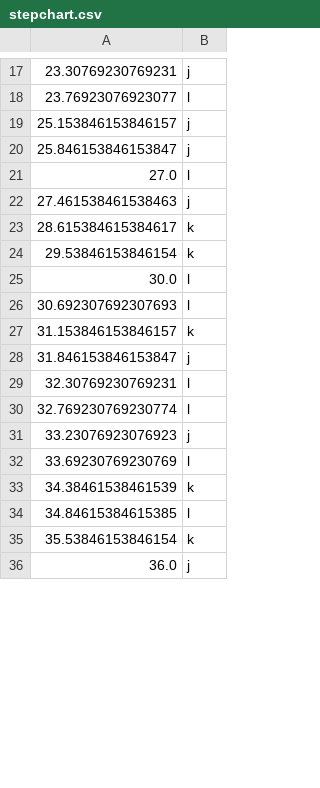
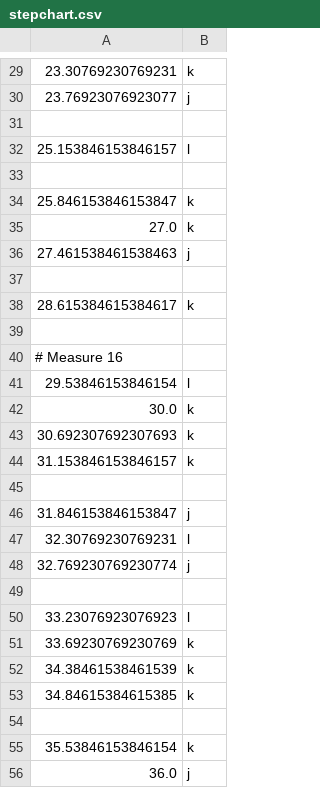
Before and after one commit to Bsenss6/BigSad, a CSV file: assets/stepchart/stepchart.csv, drawn as a sheet; only a part is shown, gaps mark what is left out; the diff covers the shown part only.

```diff
--- a/assets/stepchart/stepchart.csv
+++ b/assets/stepchart/stepchart.csv
@@ -17,19 +29,27 @@
-23.30769230769231;j
-23.76923076923077;l
-25.153846153846157;j
-25.846153846153847;j
-27.0;l
+23.30769230769231;k
+23.76923076923077;j
+
+25.153846153846157;l
+
+25.846153846153847;k
+27.0;k
 27.461538461538463;j
+
 28.615384615384617;k
-29.53846153846154;k
-30.0;l
-30.692307692307693;l
+
+# Measure 16
+29.53846153846154;l
+30.0;k
+30.692307692307693;k
 31.153846153846157;k
+
 31.846153846153847;j
 32.30769230769231;l
-32.769230769230774;l
-33.23076923076923;j
-33.69230769230769;l
+32.769230769230774;j
+
+33.23076923076923;l
+33.69230769230769;k
 34.38461538461539;k
-34.84615384615385;l
+34.84615384615385;k
+
 35.53846153846154;k
```
Also changed, not shown: 29 added rows and 45 edited cells elsewhere in this file.
